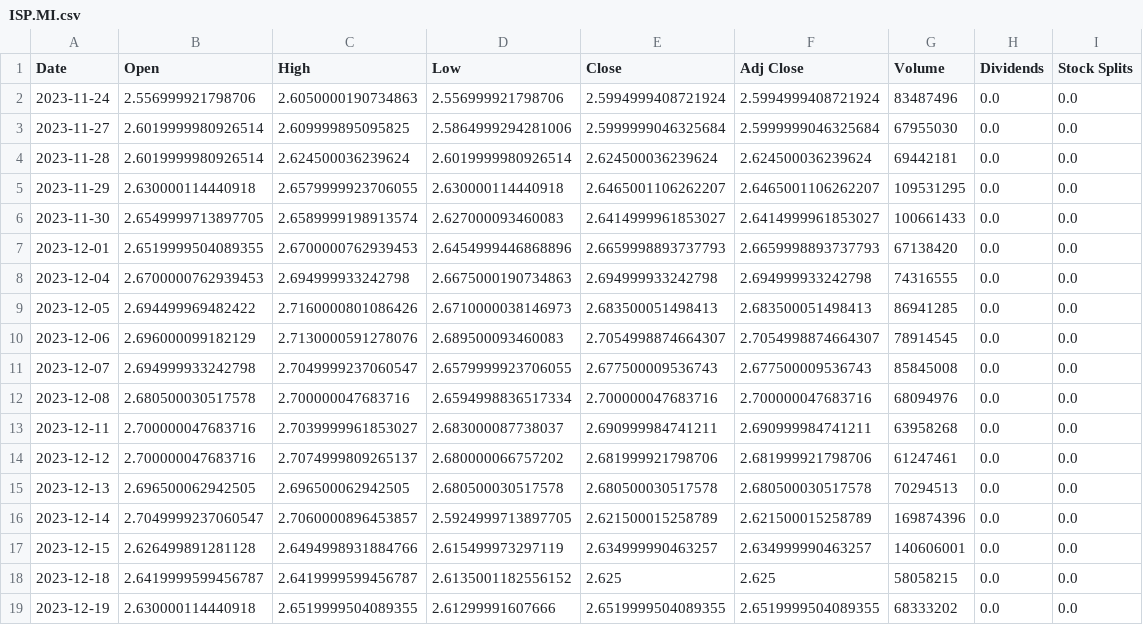
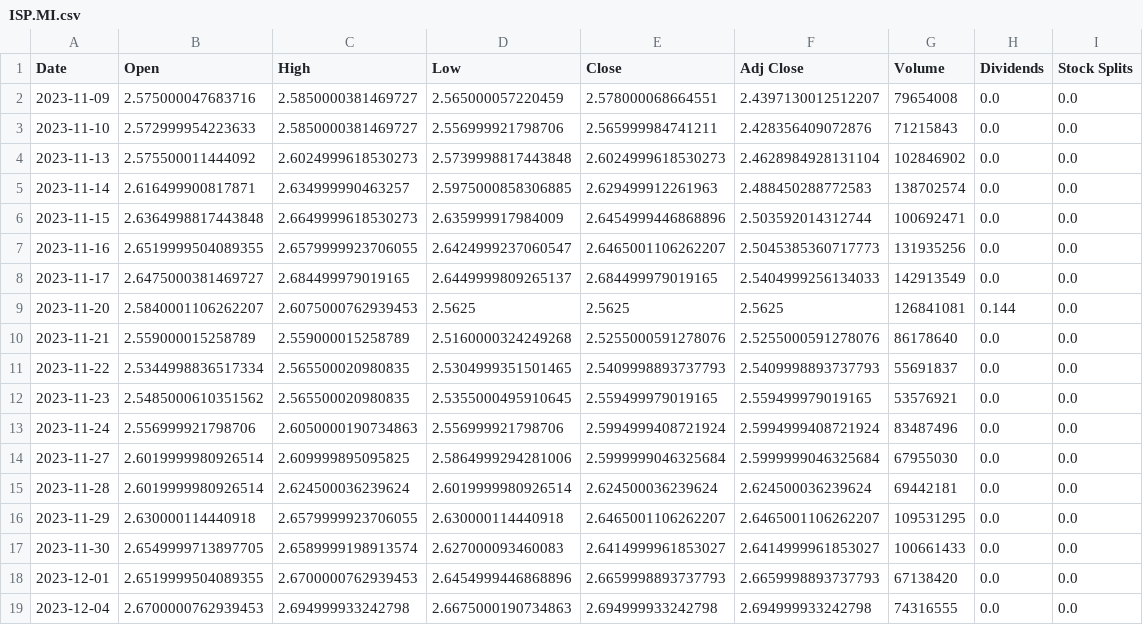
Before and after one commit to Degik/MarketTrading, a CSV file: netLSTM/datasets/predictions/ISP.MI.csv, drawn as a sheet; only a part is shown; the shorter side is filled out with more unchanged rows; the diff names each change by its address in the sheet, - before the commit and + after, or states it on an @@ line.

Commit message:
fix multiPrediction

```diff
--- a/netLSTM/datasets/predictions/ISP.MI.csv
+++ b/netLSTM/datasets/predictions/ISP.MI.csv
+row 2: 2023-11-09 | 2.575000047683716 | 2.5850000381469727 | 2.565000057220459 | 2.578000068664551 | 2.4397130012512207 | 79654008 | 0.0 | 0.0
+row 3: 2023-11-10 | 2.572999954223633 | 2.5850000381469727 | 2.556999921798706 | 2.565999984741211 | 2.428356409072876 | 71215843 | 0.0 | 0.0
+row 4: 2023-11-13 | 2.575500011444092 | 2.6024999618530273 | 2.5739998817443848 | 2.6024999618530273 | 2.4628984928131104 | 102846902 | 0.0 | 0.0
+row 5: 2023-11-14 | 2.616499900817871 | 2.634999990463257 | 2.5975000858306885 | 2.629499912261963 | 2.488450288772583 | 138702574 | 0.0 | 0.0
+row 6: 2023-11-15 | 2.6364998817443848 | 2.6649999618530273 | 2.635999917984009 | 2.6454999446868896 | 2.503592014312744 | 100692471 | 0.0 | 0.0
+row 7: 2023-11-16 | 2.6519999504089355 | 2.6579999923706055 | 2.6424999237060547 | 2.6465001106262207 | 2.5045385360717773 | 131935256 | 0.0 | 0.0
+row 8: 2023-11-17 | 2.6475000381469727 | 2.684499979019165 | 2.6449999809265137 | 2.684499979019165 | 2.5404999256134033 | 142913549 | 0.0 | 0.0
+row 9: 2023-11-20 | 2.5840001106262207 | 2.6075000762939453 | 2.5625 | 2.5625 | 2.5625 | 126841081 | 0.144 | 0.0
+row 10: 2023-11-21 | 2.559000015258789 | 2.559000015258789 | 2.5160000324249268 | 2.5255000591278076 | 2.5255000591278076 | 86178640 | 0.0 | 0.0
+row 11: 2023-11-22 | 2.5344998836517334 | 2.565500020980835 | 2.5304999351501465 | 2.5409998893737793 | 2.5409998893737793 | 55691837 | 0.0 | 0.0
+row 12: 2023-11-23 | 2.5485000610351562 | 2.565500020980835 | 2.5355000495910645 | 2.559499979019165 | 2.559499979019165 | 53576921 | 0.0 | 0.0
```
Also changed, not shown: netLSTM/datasets/predictions/AAPL.csv, netLSTM/datasets/predictions/AMD.csv, 12 other files.
